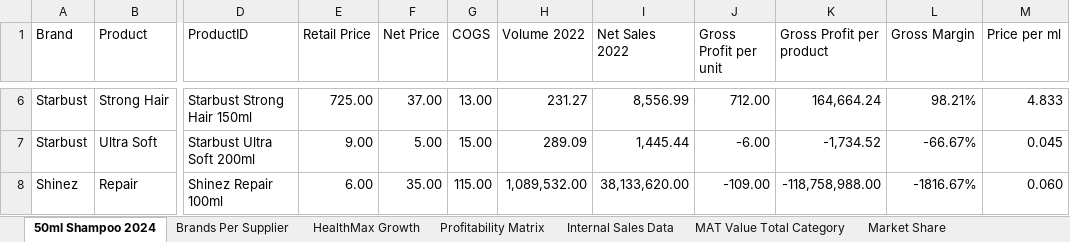
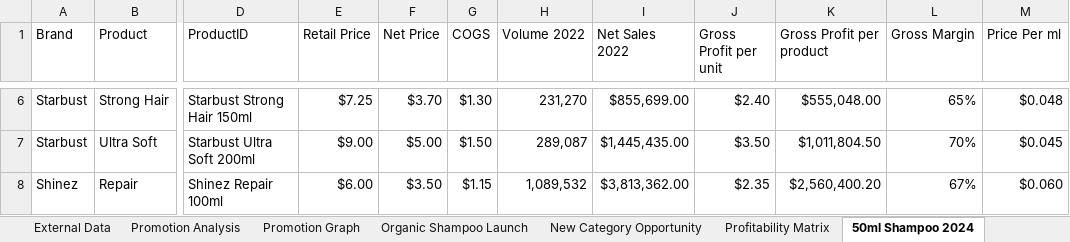
Before and after one commit to nadabassam/Net-Revenue-Management, an Excel workbook: Net Revenue Management.xlsx, sheet 50ml Shampoo 2024, drawn as a sheet; only a part is shown, gaps mark what is left out; values as stored, in another font and other column widths than the file's, no borders; table styles not drawn; the diff covers the shown part only; the diff names each change by its address in the sheet, - before the commit and + after, or states it on an @@ line.

```diff
--- a/Net Revenue Management.xlsx (sheet 50ml Shampoo 2024)
+++ b/Net Revenue Management.xlsx (sheet 50ml Shampoo 2024)
+sheet tab: Promotion Analysis
+sheet tab: Promotion Graph
@@ sheet tab order changed: External Data | Promotion Analysis | Promotion Graph | Organic Shampoo Launch | New Category Opportunity | Profitability Matrix | 50ml Shampoo 2024 @@
-M1: Price per ml
+M1: Price Per ml
-E6 (Retail Price): 725.00
+E6 (Retail Price): $7.25
-F6 (Net Price): 37.00
+F6 (Net Price): $3.70
-G6 (COGS): 13.00
+G6 (COGS): $1.30
-H6 (Volume 2022): 231.27
+H6 (Volume 2022): 231,270
-I6 (Net Sales 2022): 8,556.99
+I6 (Net Sales 2022): $855,699.00
-J6 (Gross Profit per unit): 712.00
+J6 (Gross Profit per unit): $2.40
-K6 (Gross Profit per product): 164,664.24
+K6 (Gross Profit per product): $555,048.00
-L6 (Gross Margin): 98.21%
+L6 (Gross Margin): 65%
-M6 (Price Per ml): 4.833
+M6 (Price Per ml): $0.048
-E7 (Retail Price): 9.00
+E7 (Retail Price): $9.00
-F7 (Net Price): 5.00
+F7 (Net Price): $5.00
-G7 (COGS): 15.00
+G7 (COGS): $1.50
-H7 (Volume 2022): 289.09
+H7 (Volume 2022): 289,087
-I7 (Net Sales 2022): 1,445.44
+I7 (Net Sales 2022): $1,445,435.00
-J7 (Gross Profit per unit): -6.00
+J7 (Gross Profit per unit): $3.50
-K7 (Gross Profit per product): -1,734.52
+K7 (Gross Profit per product): $1,011,804.50
-L7 (Gross Margin): -66.67%
+L7 (Gross Margin): 70%
-M7 (Price Per ml): 0.045
+M7 (Price Per ml): $0.045
-E8 (Retail Price): 6.00
+E8 (Retail Price): $6.00
-F8 (Net Price): 35.00
+F8 (Net Price): $3.50
-G8 (COGS): 115.00
+G8 (COGS): $1.15
-H8 (Volume 2022): 1,089,532.00
+H8 (Volume 2022): 1,089,532
-I8 (Net Sales 2022): 38,133,620.00
+I8 (Net Sales 2022): $3,813,362.00
-J8 (Gross Profit per unit): -109.00
+J8 (Gross Profit per unit): $2.35
-K8 (Gross Profit per product): -118,758,988.00
+K8 (Gross Profit per product): $2,560,400.20
-L8 (Gross Margin): -1816.67%
+L8 (Gross Margin): 67%
-M8 (Price Per ml): 0.060
+M8 (Price Per ml): $0.060
```
Also changed, not shown: 72 edited cells elsewhere in this sheet, sheet External Data, sheet Market Share, sheet Internal Sales Data, sheet Profitability Matrix, sheet MAT Value Total Category, sheet HealthMax Growth, 3 more sheets, other sheet tabs, charts or pictures, 1 other file.
